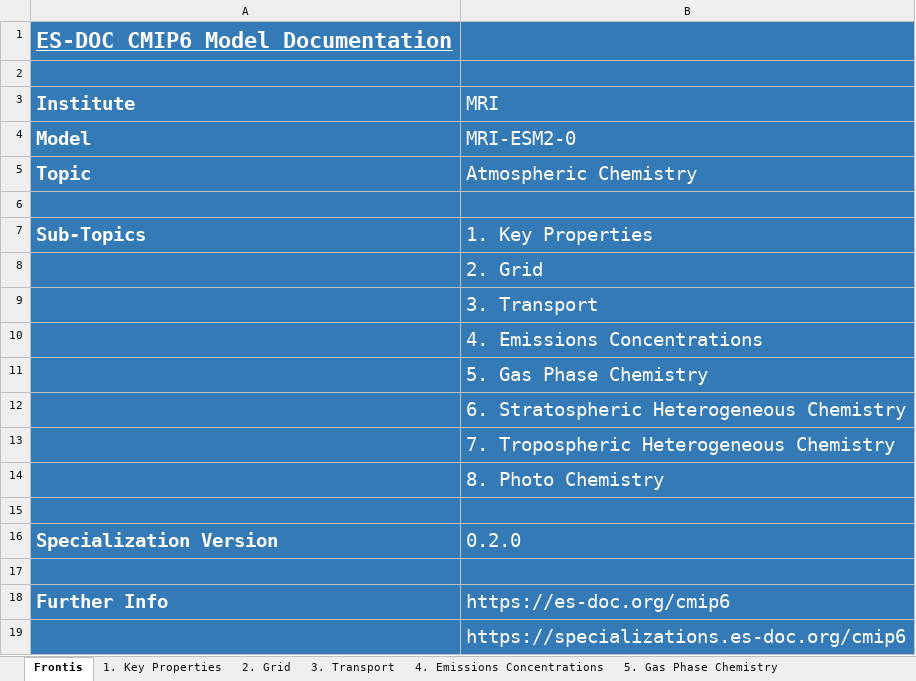
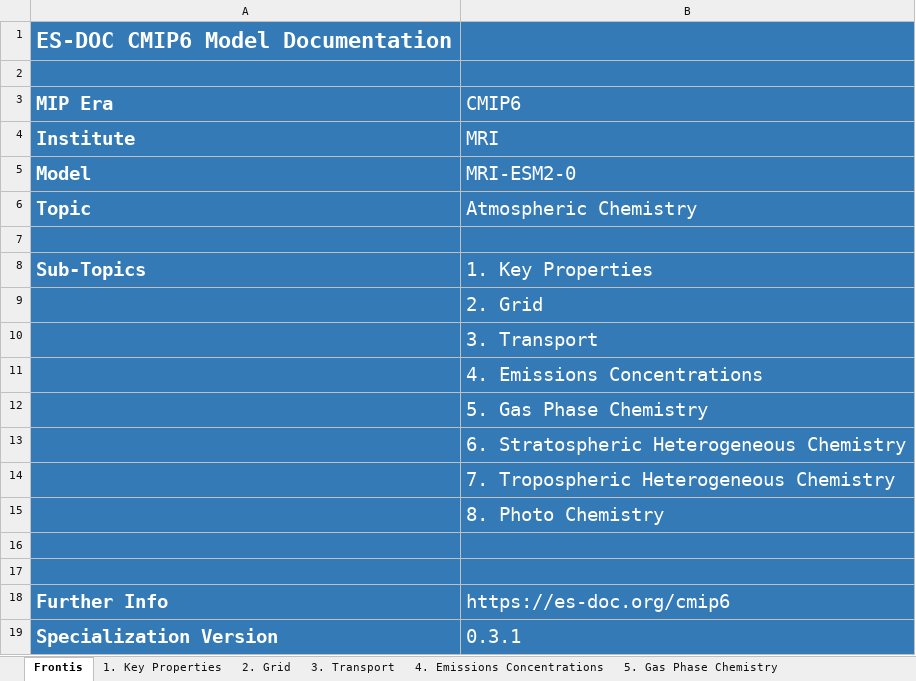
Before and after one commit to ES-DOC-INSTITUTIONAL/mri, an Excel workbook: cmip6/models/mri-esm2-0/cmip6_mri_mri-esm2-0_atmoschem.xlsx, sheet Frontis, drawn as a sheet; values as stored, in another font and other column widths than the file's, no borders; removed rows and columns are numbered as before the commit, all else as after; the diff names each change by its address in the sheet, - before the commit and + after, or states it on an @@ line.

```diff
--- a/cmip6/models/mri-esm2-0/cmip6_mri_mri-esm2-0_atmoschem.xlsx (sheet Frontis)
+++ b/cmip6/models/mri-esm2-0/cmip6_mri_mri-esm2-0_atmoschem.xlsx (sheet Frontis)
-A1 underline: on
+A1 underline: off
+row 3: MIP Era | CMIP6
-row 16: Specialization Version | 0.2.0
-row 19:  | https://specializations.es-doc.org/cmip6
+row 19: Specialization Version | 0.3.1
```
Also changed, not shown: sheet 1. Key Properties, sheet 4. Emissions Concentrations, sheet 5. Gas Phase Chemistry, sheet 2. Grid, sheet 7. Tropospheric Heterogeneous C, sheet 6. Stratospheric Heterogeneous, 2 more sheets, hidden cells, cmip6/models/mri-agcm3-2/cmip6_mri_mri-agcm3-2_aerosol.xlsx, cmip6/models/mri-agcm3-2/cmip6_mri_mri-agcm3-2_atmos.xlsx, 35 other files.
